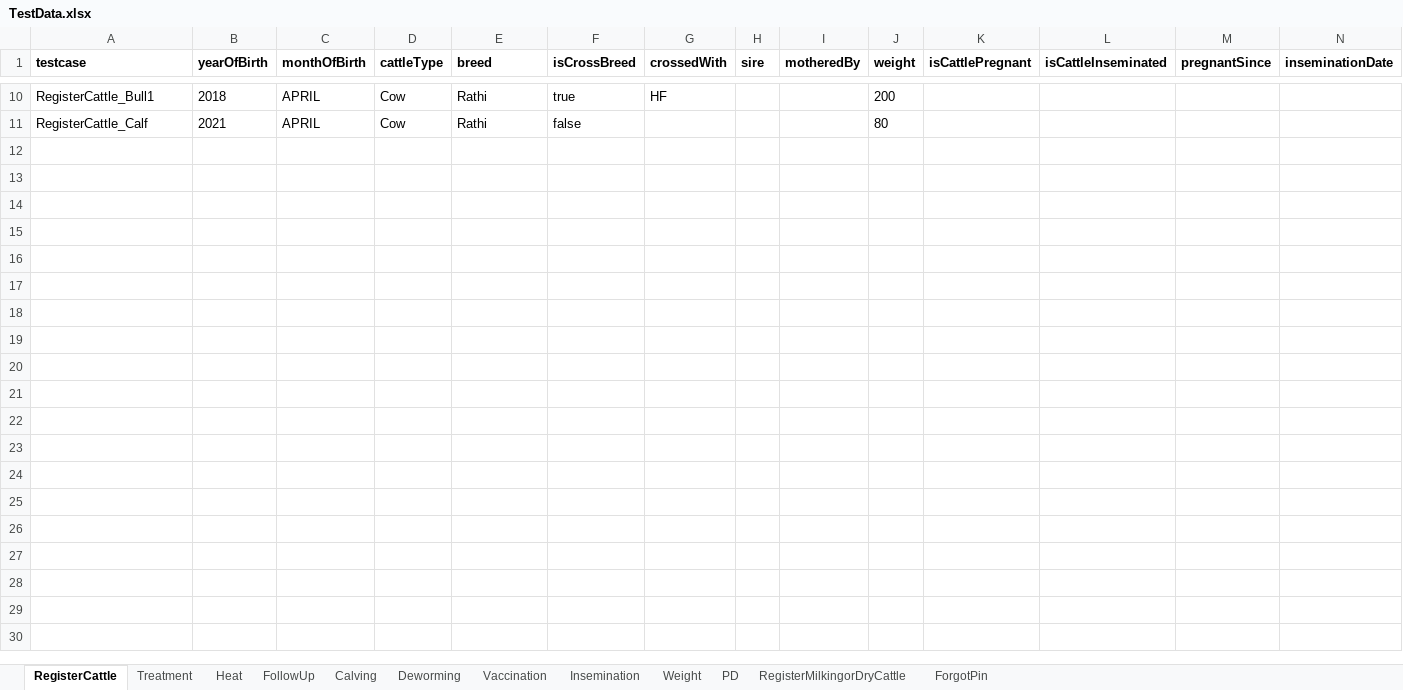
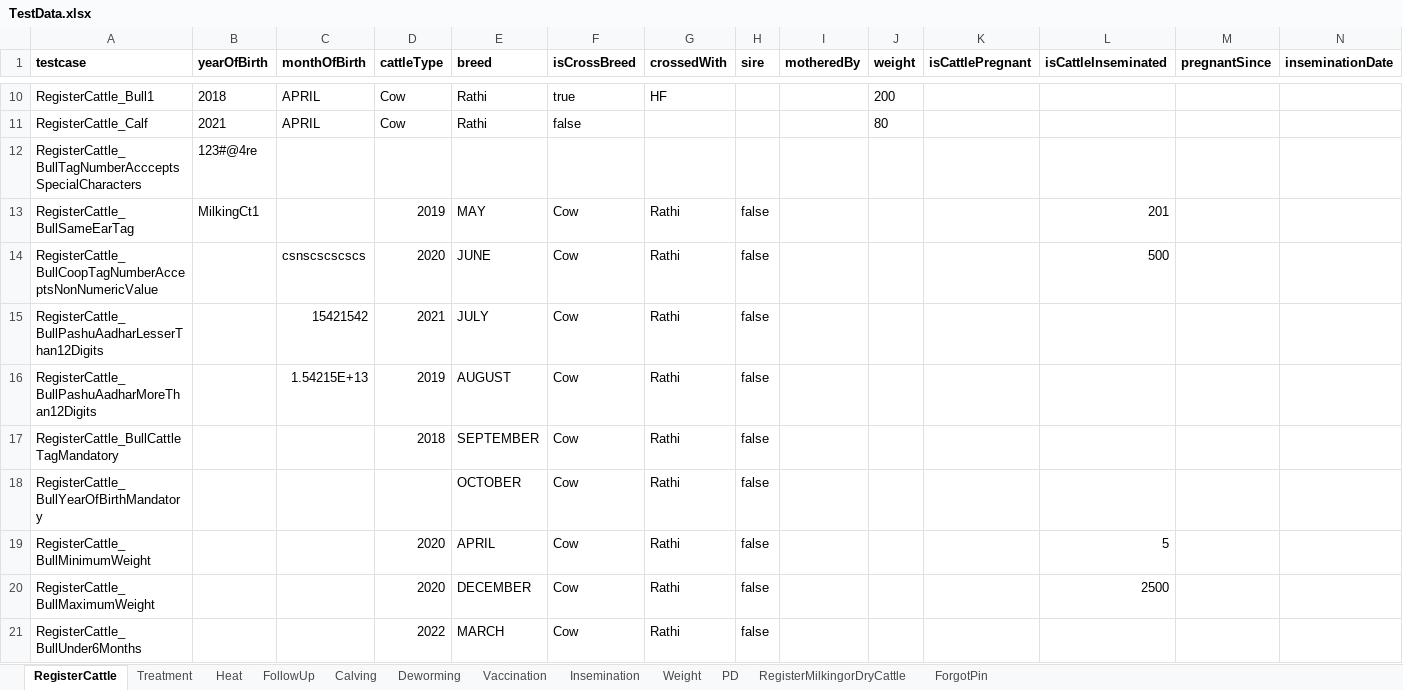
Before and after one commit to Surabhi-sk/NitaraAndroidSPApplication-, an Excel workbook: AndroidAutomation_ServiceProvider/src/main/resources/TestData.xlsx, sheet RegisterCattle, drawn as a sheet; only a part is shown, gaps mark what is left out; values as stored, in another font and other column widths than the file's, no borders; rows hold the shown columns only; the diff names each change by its address in the sheet, - before the commit and + after, or states it on an @@ line.

Commit message:
Update TestData.xlsx
Added Data for registerBull testcases

```diff
--- a/AndroidAutomation_ServiceProvider/src/main/resources/TestData.xlsx (sheet RegisterCattle)
+++ b/AndroidAutomation_ServiceProvider/src/main/resources/TestData.xlsx (sheet RegisterCattle)
+row 12: RegisterCattle_BullTagNumberAccceptsSpecialCharacters | 123#@4re
+row 13: RegisterCattle_BullSameEarTag | MilkingCt1 |  | 2019 | MAY | Cow | Rathi | false |  |  |  | 201
+row 14: RegisterCattle_BullCoopTagNumberAcceptsNonNumericValue |  | csnscscscscs | 2020 | JUNE | Cow | Rathi | false |  |  |  | 500
+row 15: RegisterCattle_BullPashuAadharLesserThan12Digits |  | 15421542 | 2021 | JULY | Cow | Rathi | false
+row 16: RegisterCattle_BullPashuAadharMoreThan12Digits |  | 1.54215E+13 | 2019 | AUGUST | Cow | Rathi | false
+row 17: RegisterCattle_BullCattleTagMandatory |  |  | 2018 | SEPTEMBER | Cow | Rathi | false
+row 18: RegisterCattle_BullYearOfBirthMandatory |  |  |  | OCTOBER | Cow | Rathi | false
+row 19: RegisterCattle_BullMinimumWeight |  |  | 2020 | APRIL | Cow | Rathi | false |  |  |  | 5
+row 20: RegisterCattle_BullMaximumWeight |  |  | 2020 | DECEMBER | Cow | Rathi | false |  |  |  | 2500
+row 21: RegisterCattle_BullUnder6Months |  |  | 2022 | MARCH | Cow | Rathi | false
```
